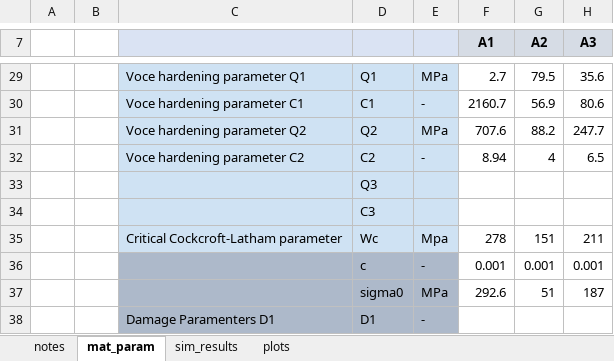
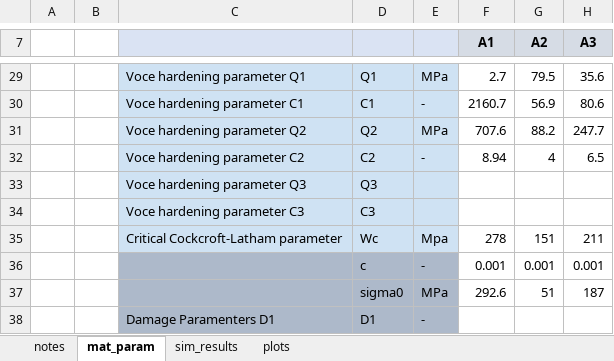
Before and after one commit to amoudes/HVI, an Excel workbook: Results.xlsx, sheet mat_param, drawn as a sheet; only a part is shown, gaps mark what is left out; values as stored, in another font and other column widths than the file's, no borders; the diff names each change by its address in the sheet, - before the commit and + after, or states it on an @@ line.

```diff
--- a/Results.xlsx (sheet mat_param)
+++ b/Results.xlsx (sheet mat_param)
-C33: (empty)
+C33: Voce hardening parameter Q3
-C34: (empty)
+C34: Voce hardening parameter C3
```
Also changed, not shown: charts or pictures, 2 other files.
